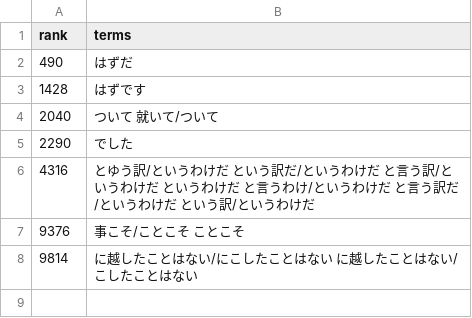
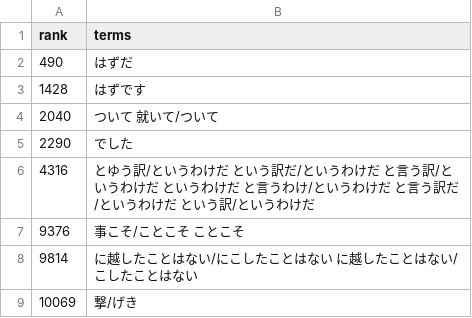
Before and after one commit to Elaktrato/qinqin, a TSV file: plugins/data/jlpt-words/UNMATCHED.tsv, drawn as a sheet.

```diff
--- a/plugins/data/jlpt-words/UNMATCHED.tsv
+++ b/plugins/data/jlpt-words/UNMATCHED.tsv
@@ -8 +8,2 @@ rank	terms
 9814	に越したことはない/にこしたことはない に越したことはない/こしたことはない
+10069	撃/げき
```
Also changed, not shown: scripts/jlpt-words/core.tsv, 5 other files.
